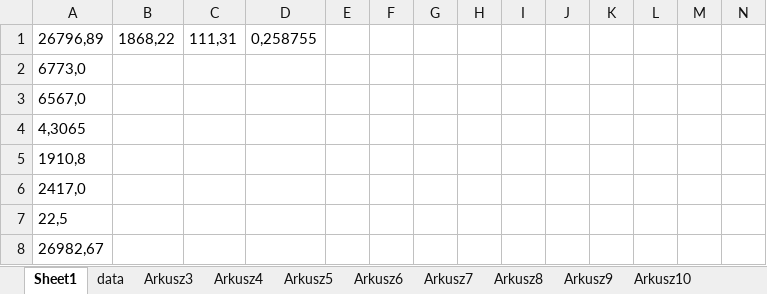
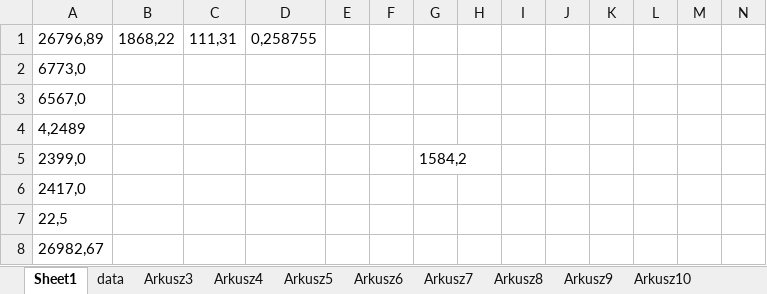
Before and after one commit to lunerien/price_updater, an Excel workbook: test0.xlsx, sheet Sheet1, drawn as a sheet; only a part is shown; values as stored, in another font and other column widths than the file's, no borders; removed rows and columns are numbered as before the commit, all else as after; rows hold the shown columns only; the diff names each change by its address in the sheet, - before the commit and + after, or states it on an @@ line.

```diff
--- a/test0.xlsx (sheet Sheet1)
+++ b/test0.xlsx (sheet Sheet1)
-A4: 4,3065
+A4: 4,2489
-row 5: 1910,8
+row 5: 2399,0 |  |  |  |  |  | 1584,2
```
Also changed, not shown: sheet data, sheet Arkusz3, 4 other files.
